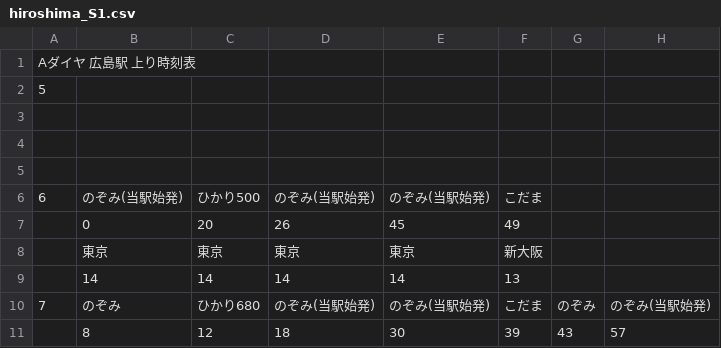
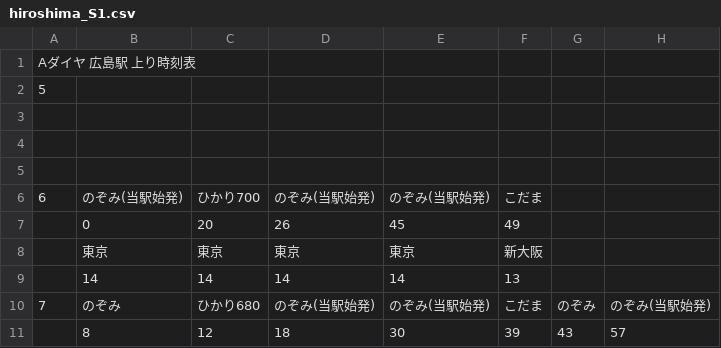
Before and after one commit to penpengrass/departure, a CSV file: csv/JRW_S/hiroshima_S1.csv, drawn as a sheet; only a part is shown.

```diff
--- a/csv/JRW_S/hiroshima_S1.csv
+++ b/csv/JRW_S/hiroshima_S1.csv
@@ -5,3 +5,3 @@ Aダイヤ 広島駅 上り時刻表,,,,,,,
 ,,,,,,,
-6,のぞみ(当駅始発),ひかり500,のぞみ(当駅始発),のぞみ(当駅始発),こだま,,
+6,のぞみ(当駅始発),ひかり700,のぞみ(当駅始発),のぞみ(当駅始発),こだま,,
 ,0,20,26,45,49,,
```
Also changed, not shown: csv/Kintetsu/Nara_H.csv, 5 other files.
